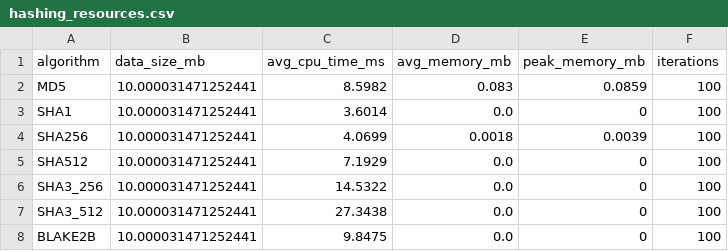
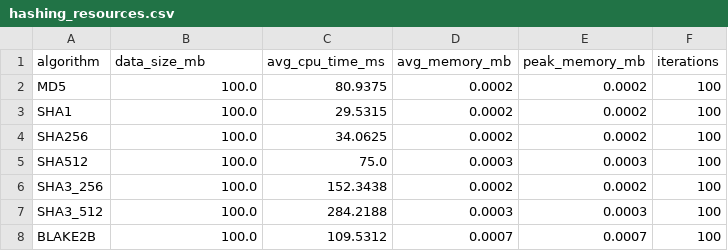
Before and after one commit to khoileuser/analytical-security-report, a CSV file: results/hashing/hashing_resources.csv, drawn as a sheet.

Commit message:
fix memory consumption of hashing

```diff
--- a/results/hashing/hashing_resources.csv
+++ b/results/hashing/hashing_resources.csv
@@ -1,8 +1,8 @@
 algorithm,data_size_mb,avg_cpu_time_ms,avg_memory_mb,peak_memory_mb,iterations
-MD5,10.000031471252441,8.5982,0.083,0.0859,100
-SHA1,10.000031471252441,3.6014,0.0,0,100
-SHA256,10.000031471252441,4.0699,0.0018,0.0039,100
-SHA512,10.000031471252441,7.1929,0.0,0,100
-SHA3_256,10.000031471252441,14.5322,0.0,0,100
-SHA3_512,10.000031471252441,27.3438,0.0,0,100
-BLAKE2B,10.000031471252441,9.8475,0.0,0,100
+MD5,100.0,80.9375,0.0002,0.0002,100
+SHA1,100.0,29.5315,0.0002,0.0002,100
+SHA256,100.0,34.0625,0.0002,0.0002,100
+SHA512,100.0,75.0,0.0003,0.0003,100
+SHA3_256,100.0,152.3438,0.0002,0.0002,100
+SHA3_512,100.0,284.2188,0.0003,0.0003,100
+BLAKE2B,100.0,109.5312,0.0007,0.0007,100
```
Also changed, not shown: results/hashing/hashing_performance.csv, 3 other files.
